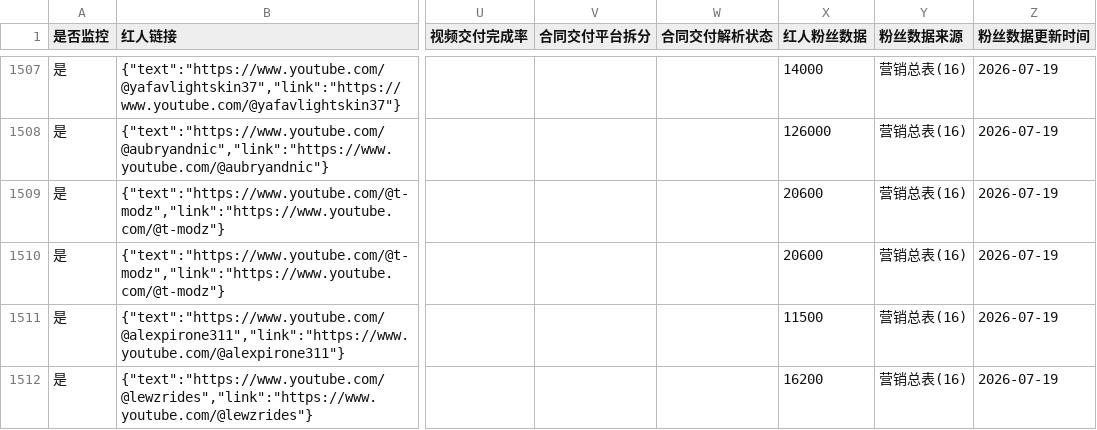
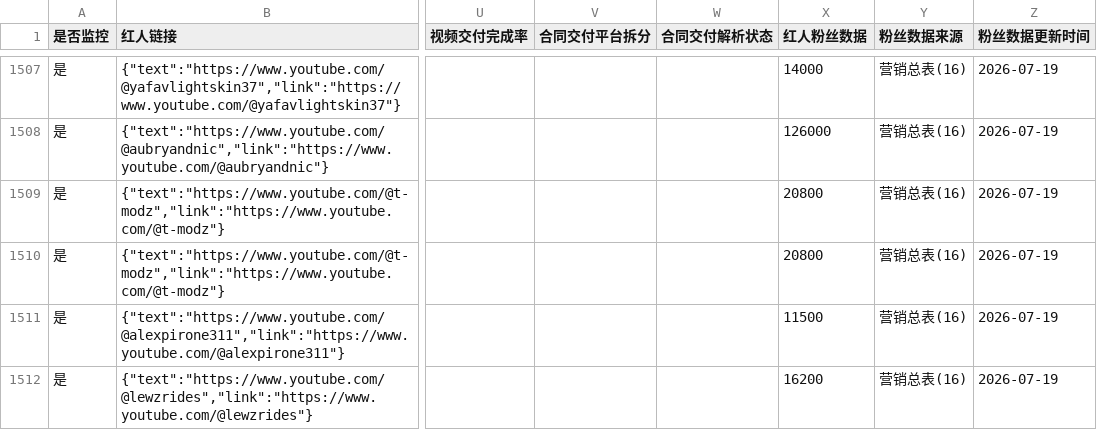
Before and after one commit to staderzafigi26-create/kol-, a CSV file: docs/static-data/exports/influencers.csv, drawn as a sheet; only a part is shown, gaps mark what is left out; the diff covers the shown part only; the diff names each change by its address in the sheet, - before the commit and + after, or states it on an @@ line.

```diff
--- a/docs/static-data/exports/influencers.csv
+++ b/docs/static-data/exports/influencers.csv
-X1509:X1510 (红人粉丝数据): 20600
+X1509:X1510 (红人粉丝数据): 20800
```
Also changed, not shown: 58 edited cells elsewhere in this file, docs/static-data/exports/runs.csv, docs/static-data/exports/snapshots.csv, 7 other files.
